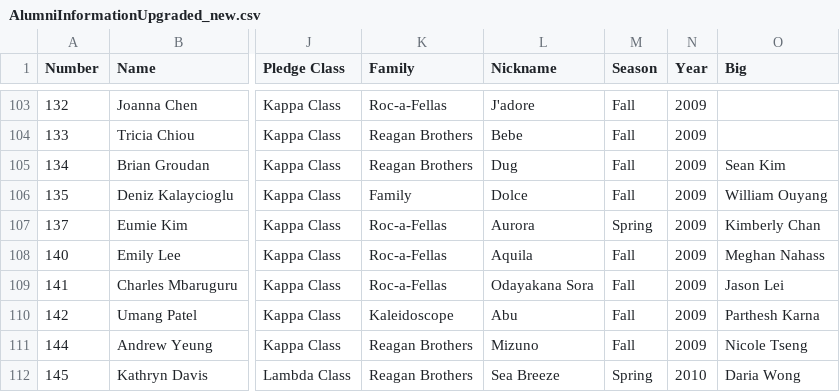
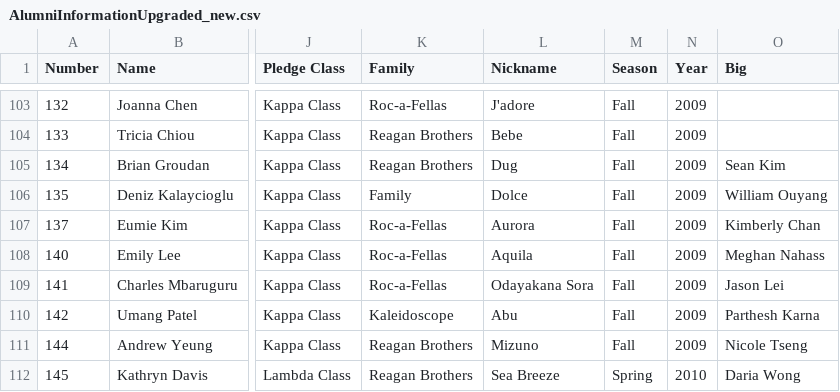
Before and after one commit to MukundRaghavSharma/AlumniPortal, a CSV file: Alumni/static/AlumniInformationUpgraded_new.csv, drawn as a sheet; only a part is shown, gaps mark what is left out; the diff names each change by its address in the sheet, - before the commit and + after, or states it on an @@ line.

```diff
--- a/Alumni/static/AlumniInformationUpgraded_new.csv
+++ b/Alumni/static/AlumniInformationUpgraded_new.csv
-M107 (Season): Spring
+M107 (Season): Fall
```
Also changed, not shown: 2 other files.
